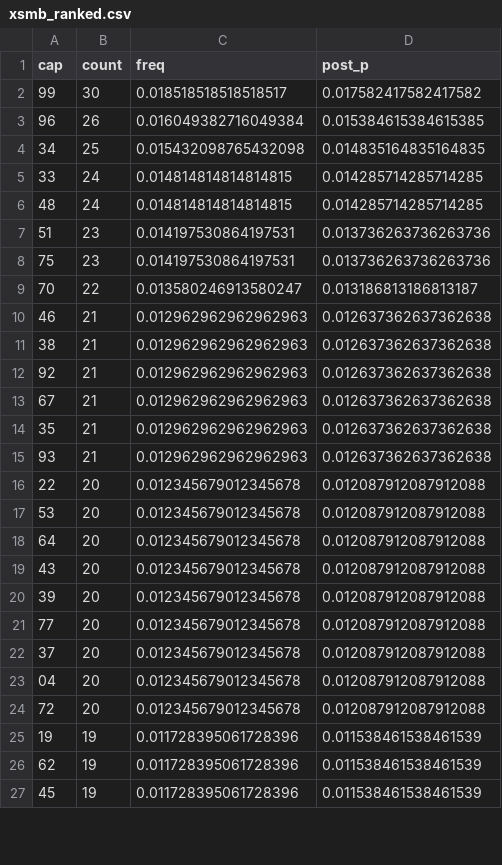
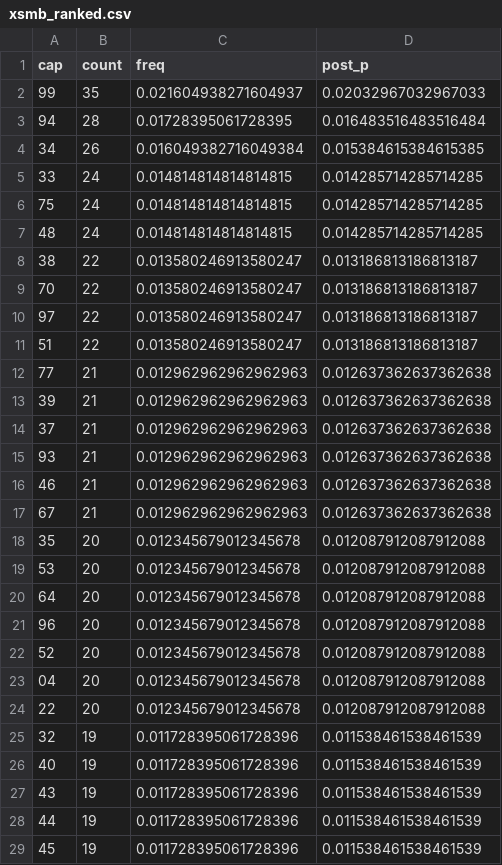
Before and after one commit to EasyMinnnnn/xsmb-loto-bayes, a CSV file: data/xsmb_ranked.csv, drawn as a sheet; only a part is shown; the diff covers the shown part only.

```diff
--- a/data/xsmb_ranked.csv
+++ b/data/xsmb_ranked.csv
@@ -1,27 +1,29 @@
 cap,count,freq,post_p
-99,30,0.018518518518518517,0.017582417582417582
-96,26,0.016049382716049384,0.015384615384615385
-34,25,0.015432098765432098,0.014835164835164835
+99,35,0.021604938271604937,0.02032967032967033
+94,28,0.01728395061728395,0.016483516483516484
+34,26,0.016049382716049384,0.015384615384615385
 33,24,0.014814814814814815,0.014285714285714285
+75,24,0.014814814814814815,0.014285714285714285
 48,24,0.014814814814814815,0.014285714285714285
-51,23,0.014197530864197531,0.013736263736263736
-75,23,0.014197530864197531,0.013736263736263736
+38,22,0.013580246913580247,0.013186813186813187
 70,22,0.013580246913580247,0.013186813186813187
+97,22,0.013580246913580247,0.013186813186813187
+51,22,0.013580246913580247,0.013186813186813187
+77,21,0.012962962962962963,0.012637362637362638
+39,21,0.012962962962962963,0.012637362637362638
+37,21,0.012962962962962963,0.012637362637362638
+93,21,0.012962962962962963,0.012637362637362638
 46,21,0.012962962962962963,0.012637362637362638
-38,21,0.012962962962962963,0.012637362637362638
-92,21,0.012962962962962963,0.012637362637362638
 67,21,0.012962962962962963,0.012637362637362638
-35,21,0.012962962962962963,0.012637362637362638
-93,21,0.012962962962962963,0.012637362637362638
-22,20,0.012345679012345678,0.012087912087912088
+35,20,0.012345679012345678,0.012087912087912088
 53,20,0.012345679012345678,0.012087912087912088
 64,20,0.012345679012345678,0.012087912087912088
-43,20,0.012345679012345678,0.012087912087912088
-39,20,0.012345679012345678,0.012087912087912088
-77,20,0.012345679012345678,0.012087912087912088
-37,20,0.012345679012345678,0.012087912087912088
+96,20,0.012345679012345678,0.012087912087912088
+52,20,0.012345679012345678,0.012087912087912088
 04,20,0.012345679012345678,0.012087912087912088
-72,20,0.012345679012345678,0.012087912087912088
-19,19,0.011728395061728396,0.011538461538461539
-62,19,0.011728395061728396,0.011538461538461539
+22,20,0.012345679012345678,0.012087912087912088
+32,19,0.011728395061728396,0.011538461538461539
+40,19,0.011728395061728396,0.011538461538461539
+43,19,0.011728395061728396,0.011538461538461539
+44,19,0.011728395061728396,0.011538461538461539
 45,19,0.011728395061728396,0.011538461538461539
```
Also changed, not shown: 8 added rows, 9 removed rows, 8 moved rows and 28 edited cells elsewhere in this file, data/xsmb_full.csv.
